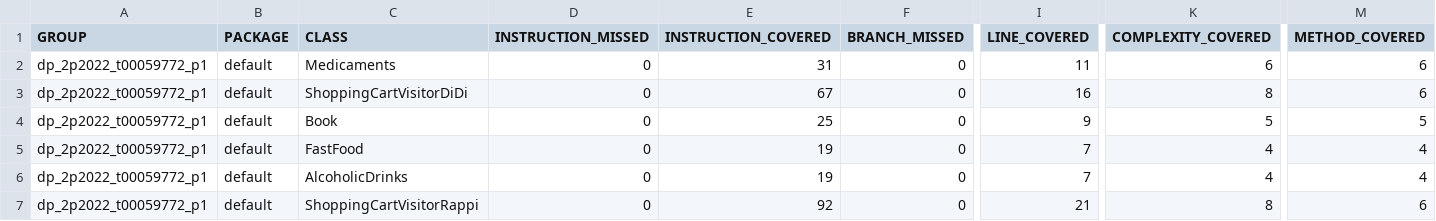
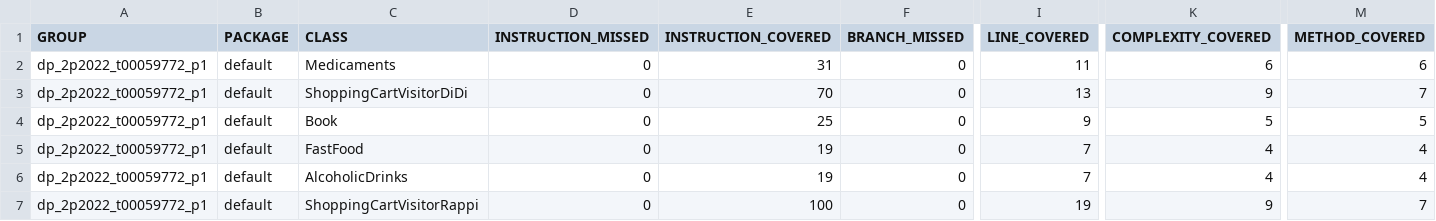
Before and after one commit to Danp06/Design-Patterns, a CSV file: target/site/jacoco/jacoco.csv, drawn as a sheet; only a part is shown, gaps mark what is left out; the diff names each change by its address in the sheet, - before the commit and + after, or states it on an @@ line.

```diff
--- a/target/site/jacoco/jacoco.csv
+++ b/target/site/jacoco/jacoco.csv
-E3 (INSTRUCTION_COVERED): 67
+E3 (INSTRUCTION_COVERED): 70
-I3 (LINE_COVERED): 16
+I3 (LINE_COVERED): 13
-K3 (COMPLEXITY_COVERED): 8
+K3 (COMPLEXITY_COVERED): 9
-M3 (METHOD_COVERED): 6
+M3 (METHOD_COVERED): 7
-E7 (INSTRUCTION_COVERED): 92
+E7 (INSTRUCTION_COVERED): 100
-I7 (LINE_COVERED): 21
+I7 (LINE_COVERED): 19
-K7 (COMPLEXITY_COVERED): 8
+K7 (COMPLEXITY_COVERED): 9
-M7 (METHOD_COVERED): 6
+M7 (METHOD_COVERED): 7
```
Also changed, not shown: 30 other files.
